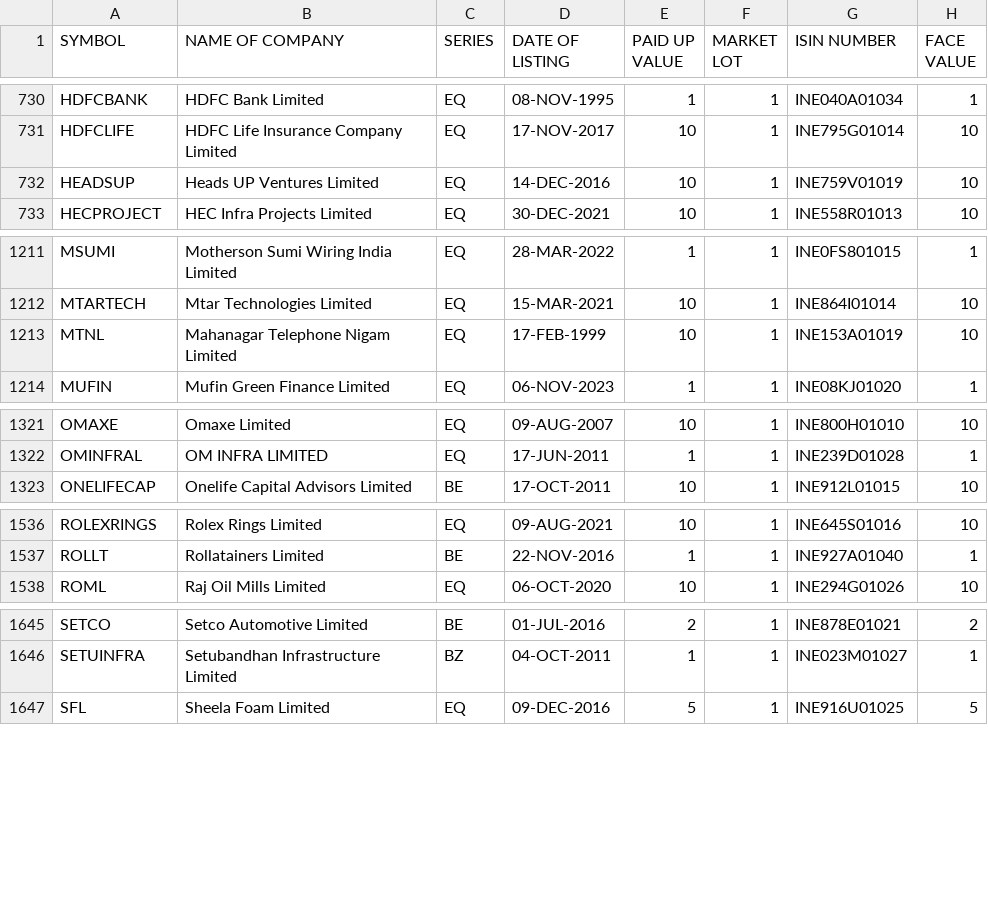
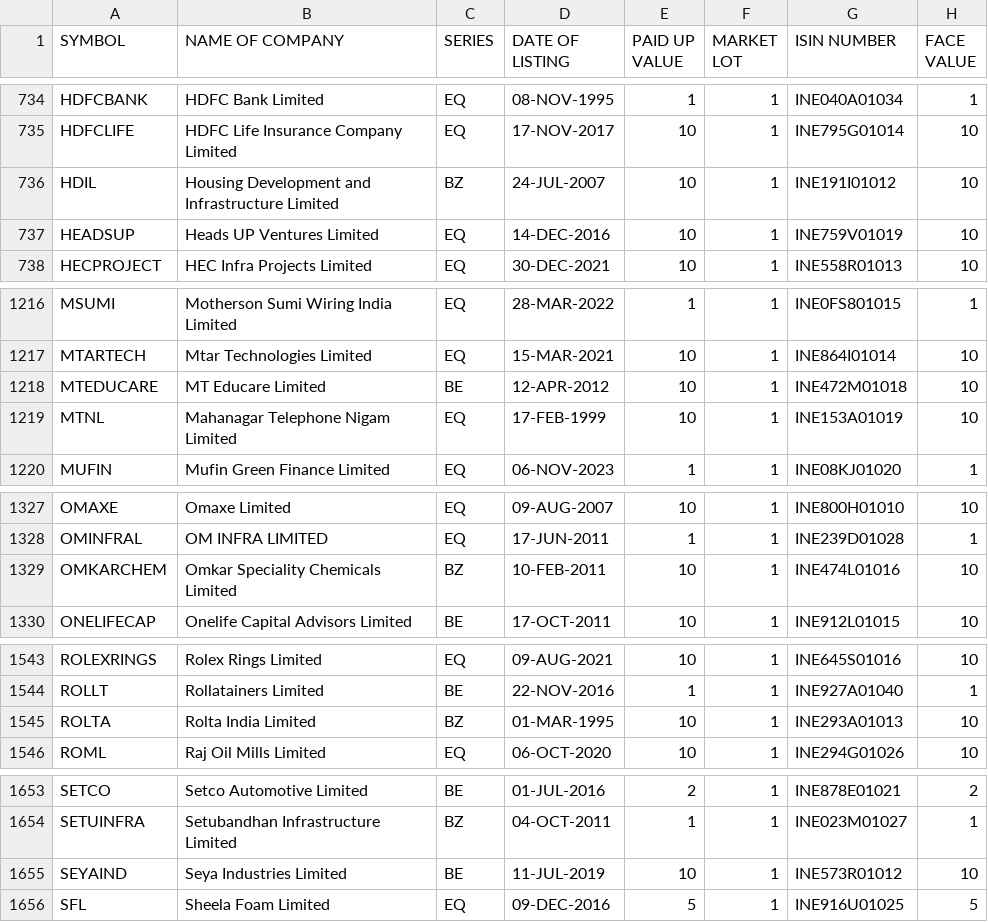
Before and after one commit to anny-whatever/vcpTrader, a CSV file: server/src/data/ALL.csv, drawn as a sheet; only a part is shown, gaps mark what is left out; the diff covers the shown part only; the diff names each change by its address in the sheet, - before the commit and + after, or states it on an @@ line.

```diff
--- a/server/src/data/ALL.csv
+++ b/server/src/data/ALL.csv
+row 736: HDIL | Housing Development and Infrastructure Limited | BZ | 24-JUL-2007 | 10 | 1 | INE191I01012 | 10
+row 1218: MTEDUCARE | MT Educare Limited | BE | 12-APR-2012 | 10 | 1 | INE472M01018 | 10
+row 1329: OMKARCHEM | Omkar Speciality Chemicals Limited | BZ | 10-FEB-2011 | 10 | 1 | INE474L01016 | 10
+row 1545: ROLTA | Rolta India Limited | BZ | 01-MAR-1995 | 10 | 1 | INE293A01013 | 10
+row 1655: SEYAIND | Seya Industries Limited | BE | 11-JUL-2019 | 10 | 1 | INE573R01012 | 10
```
Also changed, not shown: 6 added rows and 16 edited cells elsewhere in this file, server/src/data/IPO.csv.
